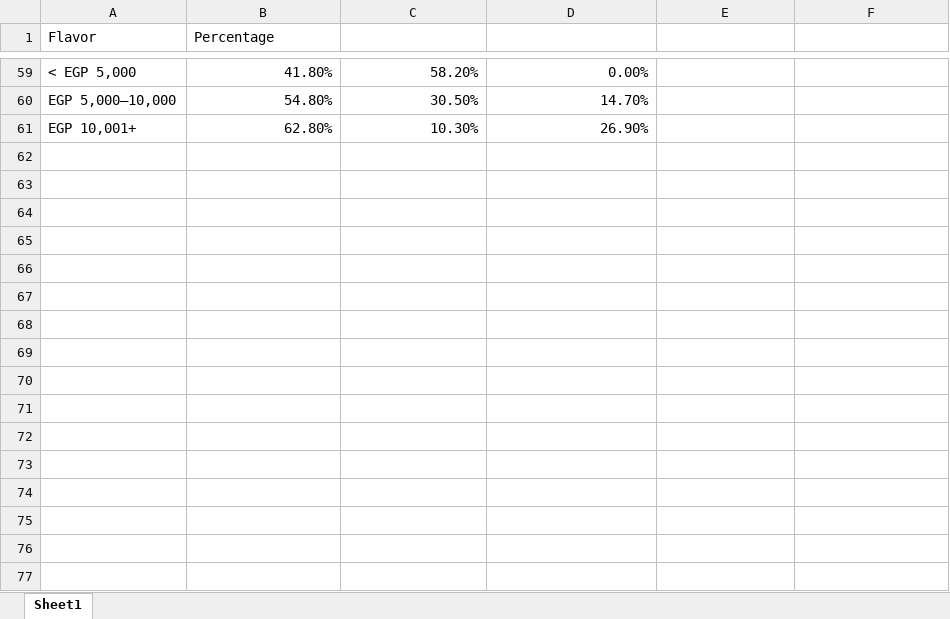
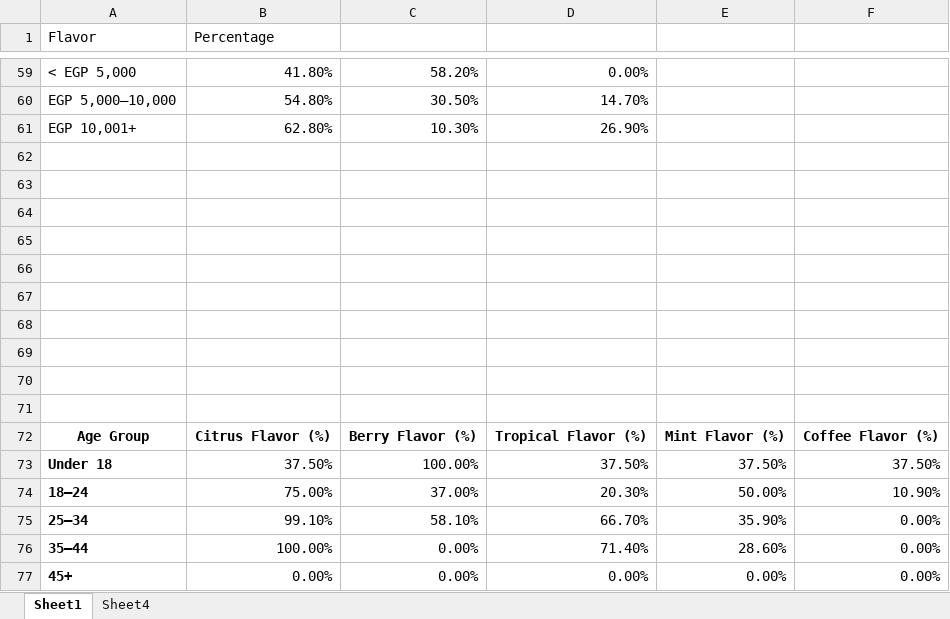
Before and after one commit to AhmedHassan-DA/NutriBev-Energy-Drink-Market-Research, an Excel workbook: 3_Charts _And_Visuals/visualizations.xlsx, sheet Sheet1, drawn as a sheet; only a part is shown, gaps mark what is left out; values as stored, in another font and other column widths than the file's, no borders; charts and pictures and table styles not drawn; the diff names each change by its address in the sheet, - before the commit and + after, or states it on an @@ line.

```diff
--- a/3_Charts _And_Visuals/visualizations.xlsx (sheet Sheet1)
+++ b/3_Charts _And_Visuals/visualizations.xlsx (sheet Sheet1)
+sheet tab: Sheet4
+row 62: (empty)
+row 63: (empty)
+row 64: (empty)
+row 65: (empty)
+row 66: (empty)
+row 67: (empty)
+row 68: (empty)
+row 69: (empty)
+row 70: (empty)
+row 71: (empty)
+row 72: Age Group | Citrus Flavor (%) | Berry Flavor (%) | Tropical Flavor (%) | Mint Flavor (%) | Coffee Flavor (%)
+row 73: Under 18 | 37.50% | 100.00% | 37.50% | 37.50% | 37.50%
+row 74: 18–24 | 75.00% | 37.00% | 20.30% | 50.00% | 10.90%
+row 75: 25–34 | 99.10% | 58.10% | 66.70% | 35.90% | 0.00%
+row 76: 35–44 | 100.00% | 0.00% | 71.40% | 28.60% | 0.00%
+row 77: 45+ | 0.00% | 0.00% | 0.00% | 0.00% | 0.00%
```
Also changed, not shown: charts or pictures, 2 other files.
